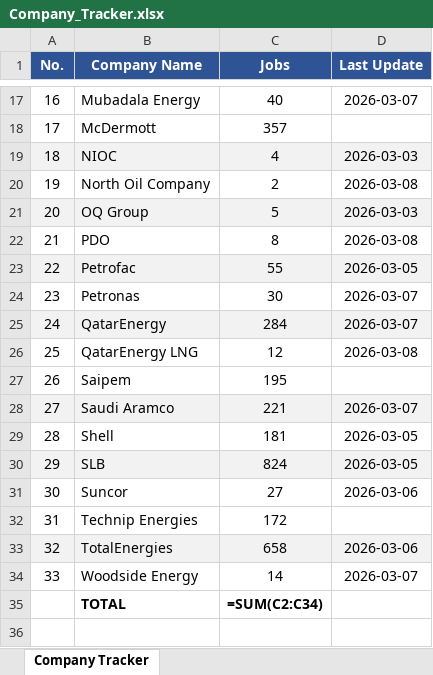
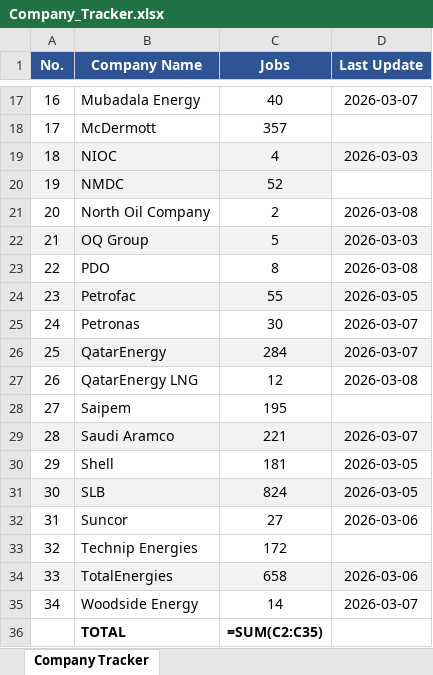
Before and after one commit to illeh69/KerjaAI-oil-gas-me, an Excel workbook: Company_Tracker.xlsx, sheet Company Tracker, drawn as a sheet; only a part is shown, gaps mark what is left out; values as stored, in another font and other column widths than the file's, no borders; formulas without a stored value are shown as written; addresses are those after the commit; the diff names each change by its address in the sheet, - before the commit and + after, or states it on an @@ line.

Commit message:
Add NMDC: 52 jobs from Oracle HCM Cloud (34 companies, 5744 jobs, 129 countries)
- Scraped via Oracle HCM REST API (all jobs in 3 pages)
- All 52 jobs in UAE (Abu Dhabi) — marine, dredging, construction focus
- Updated SCRAPING_GUIDE.md entry #27 and Company_Tracker.xlsx

```diff
--- a/Company_Tracker.xlsx (sheet Company Tracker)
+++ b/Company_Tracker.xlsx (sheet Company Tracker)
+row 20: 19 | NMDC | 52
@@ column A (No.) renumbered between rows 21 and 35 @@
-C36 (Jobs): =SUM(C2:C34)
+C36 (Jobs): =SUM(C2:C35)
```
Also changed, not shown: 4 other files.
